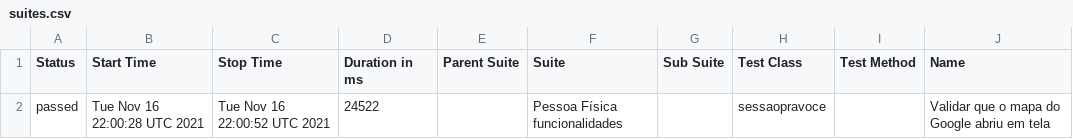
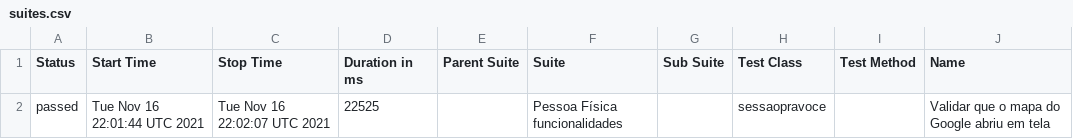
Before and after one commit to reinaldorossetti/ruby_cucumber_capybara_playwright, a CSV file: firefox/data/suites.csv, drawn as a sheet; only a part is shown; the diff names each change by its address in the sheet, - before the commit and + after, or states it on an @@ line.

```diff
--- a/firefox/data/suites.csv
+++ b/firefox/data/suites.csv
-B2 (Start Time): Tue Nov 16 22:00:28 UTC 2021
+B2 (Start Time): Tue Nov 16 22:01:44 UTC 2021
-C2 (Stop Time): Tue Nov 16 22:00:52 UTC 2021
+C2 (Stop Time): Tue Nov 16 22:02:07 UTC 2021
-D2 (Duration in ms): 24522
+D2 (Duration in ms): 22525
```
Also changed, not shown: 14 other files.
